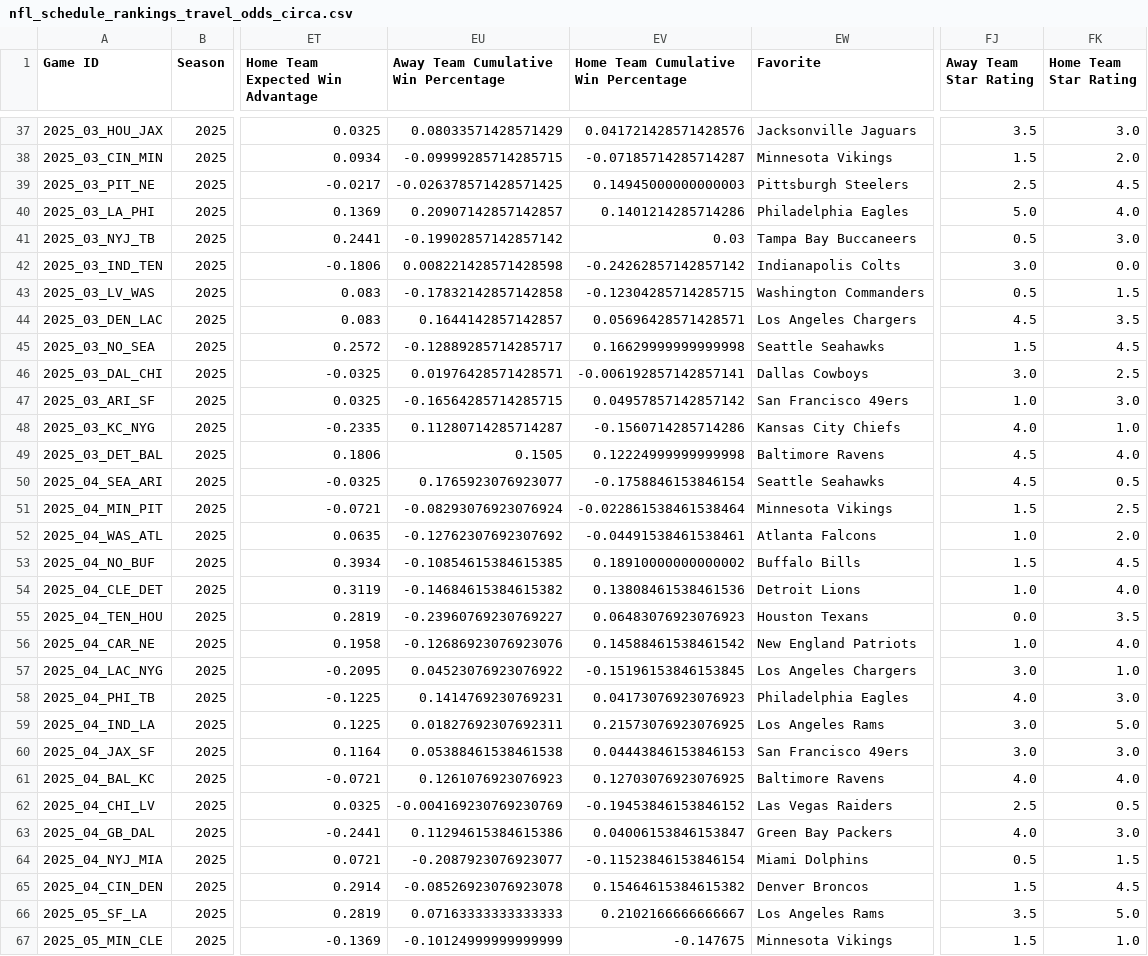
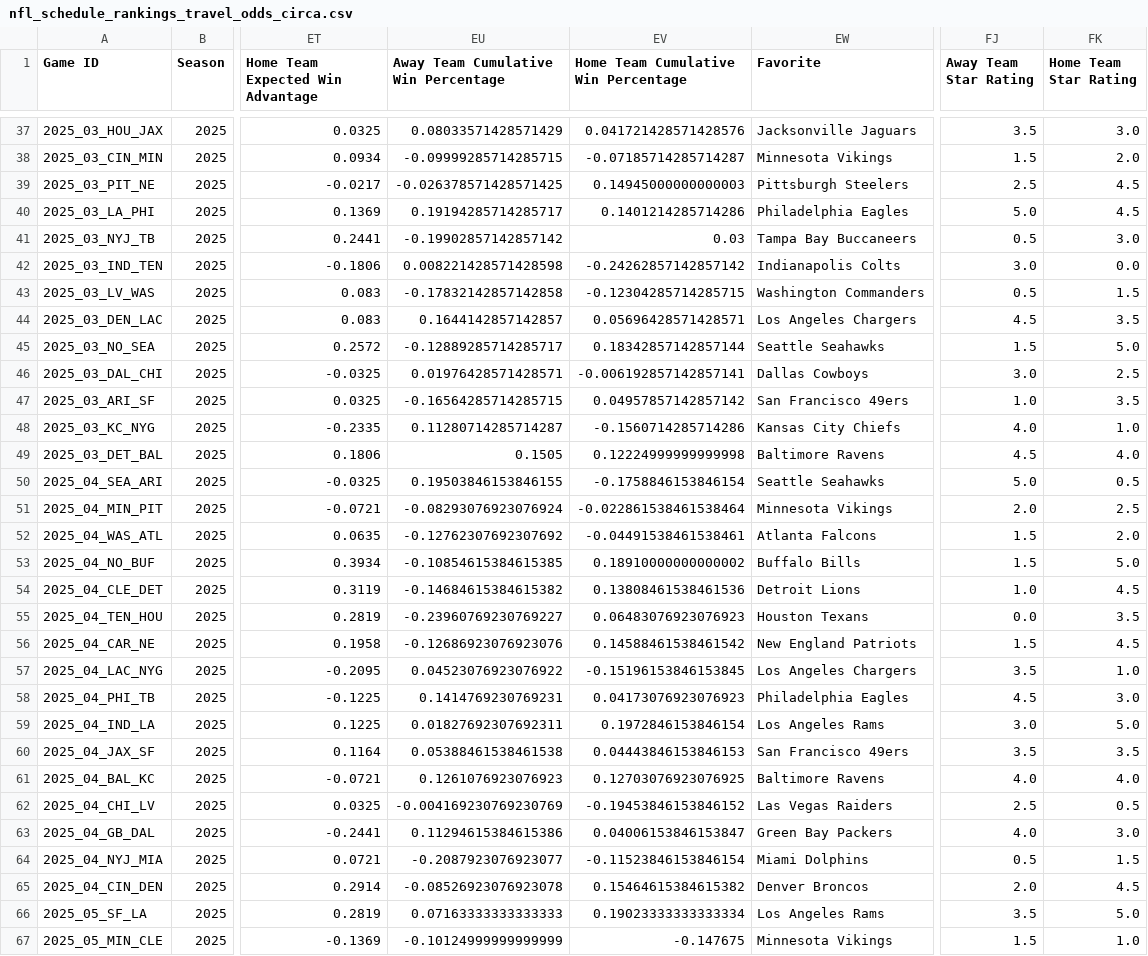
Before and after one commit to ngardner-3-1-8/gdp-dashboard-1, a CSV file: nfl-schedules/nfl_schedule_rankings_travel_odds_circa.csv, drawn as a sheet; only a part is shown, gaps mark what is left out; the diff covers the shown part only; the diff names each change by its address in the sheet, - before the commit and + after, or states it on an @@ line.

```diff
--- a/nfl-schedules/nfl_schedule_rankings_travel_odds_circa.csv
+++ b/nfl-schedules/nfl_schedule_rankings_travel_odds_circa.csv
-EU40: 0.20907142857142857
+EU40: 0.19194285714285717
-FK40 (Home Team Star Rating): 4.0
+FK40 (Home Team Star Rating): 4.5
-EV45: 0.16629999999999998
+EV45: 0.18342857142857144
-FK45 (Home Team Star Rating): 4.5
+FK45 (Home Team Star Rating): 5.0
-FK47 (Home Team Star Rating): 3.0
+FK47 (Home Team Star Rating): 3.5
-EU50: 0.1765923076923077
+EU50: 0.19503846153846155
-FJ50 (Away Team Star Rating): 4.5
+FJ50 (Away Team Star Rating): 5.0
-FJ51 (Away Team Star Rating): 1.5
+FJ51 (Away Team Star Rating): 2.0
-FJ52 (Away Team Star Rating): 1.0
+FJ52 (Away Team Star Rating): 1.5
-FK53 (Home Team Star Rating): 4.5
+FK53 (Home Team Star Rating): 5.0
-FK54 (Home Team Star Rating): 4.0
+FK54 (Home Team Star Rating): 4.5
-FJ56 (Away Team Star Rating): 1.0
+FJ56 (Away Team Star Rating): 1.5
-FK56 (Home Team Star Rating): 4.0
+FK56 (Home Team Star Rating): 4.5
-FJ57 (Away Team Star Rating): 3.0
+FJ57 (Away Team Star Rating): 3.5
-FJ58 (Away Team Star Rating): 4.0
+FJ58 (Away Team Star Rating): 4.5
-EV59: 0.21573076923076925
+EV59: 0.1972846153846154
-FJ60 (Away Team Star Rating): 3.0
+FJ60 (Away Team Star Rating): 3.5
-FK60 (Home Team Star Rating): 3.0
+FK60 (Home Team Star Rating): 3.5
-FJ65 (Away Team Star Rating): 1.5
+FJ65 (Away Team Star Rating): 2.0
-EV66: 0.2102166666666667
+EV66: 0.19023333333333334
```
Also changed, not shown: 107 edited cells elsewhere in this file.
